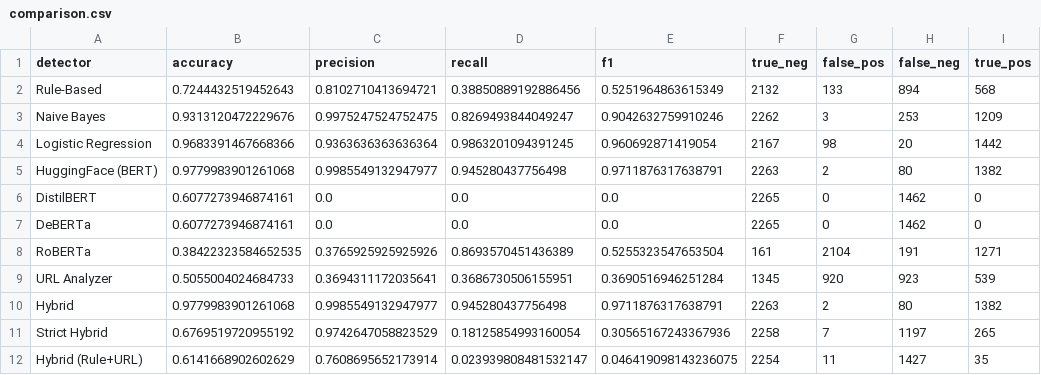
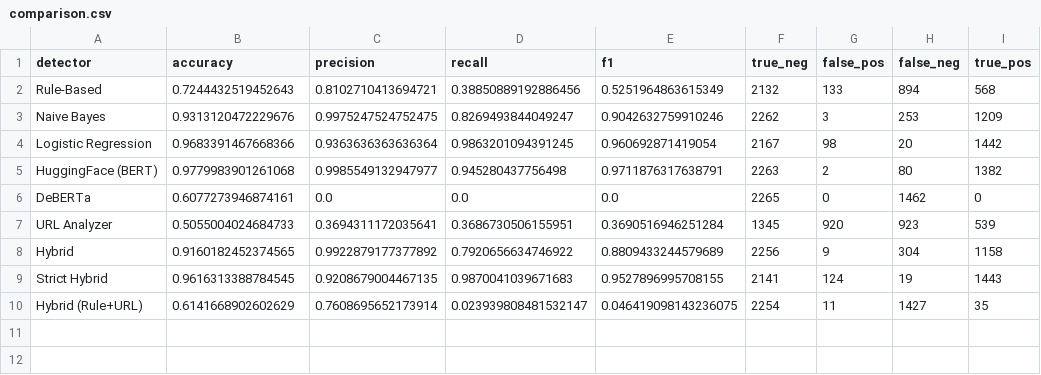
Before and after one commit to MaciasJuras/phishing-detection-comparison, a CSV file: results/comparison.csv, drawn as a sheet.

```diff
--- a/results/comparison.csv
+++ b/results/comparison.csv
@@ -5,8 +5,6 @@ Logistic Regression,0.9683391467668366,0.9363636363636364,0.9863201094391245,0.9
 HuggingFace (BERT),0.9779983901261068,0.9985549132947977,0.945280437756498,0.9711876317638791,2263,2,80,1382
-DistilBERT,0.6077273946874161,0.0,0.0,0.0,2265,0,1462,0
 DeBERTa,0.6077273946874161,0.0,0.0,0.0,2265,0,1462,0
-RoBERTa,0.38422323584652535,0.3765925925925926,0.8693570451436389,0.5255323547653504,161,2104,191,1271
 URL Analyzer,0.5055004024684733,0.3694311172035641,0.3686730506155951,0.3690516946251284,1345,920,923,539
-Hybrid,0.9779983901261068,0.9985549132947977,0.945280437756498,0.9711876317638791,2263,2,80,1382
-Strict Hybrid,0.6769519720955192,0.9742647058823529,0.18125854993160054,0.30565167243367936,2258,7,1197,265
+Hybrid,0.9160182452374565,0.9922879177377892,0.7920656634746922,0.8809433244579689,2256,9,304,1158
+Strict Hybrid,0.9616313388784545,0.9208679004467135,0.9870041039671683,0.9527896995708155,2141,124,19,1443
 Hybrid (Rule+URL),0.6141668902602629,0.7608695652173914,0.023939808481532147,0.046419098143236075,2254,11,1427,35
```
Also changed, not shown: 9 other files.
